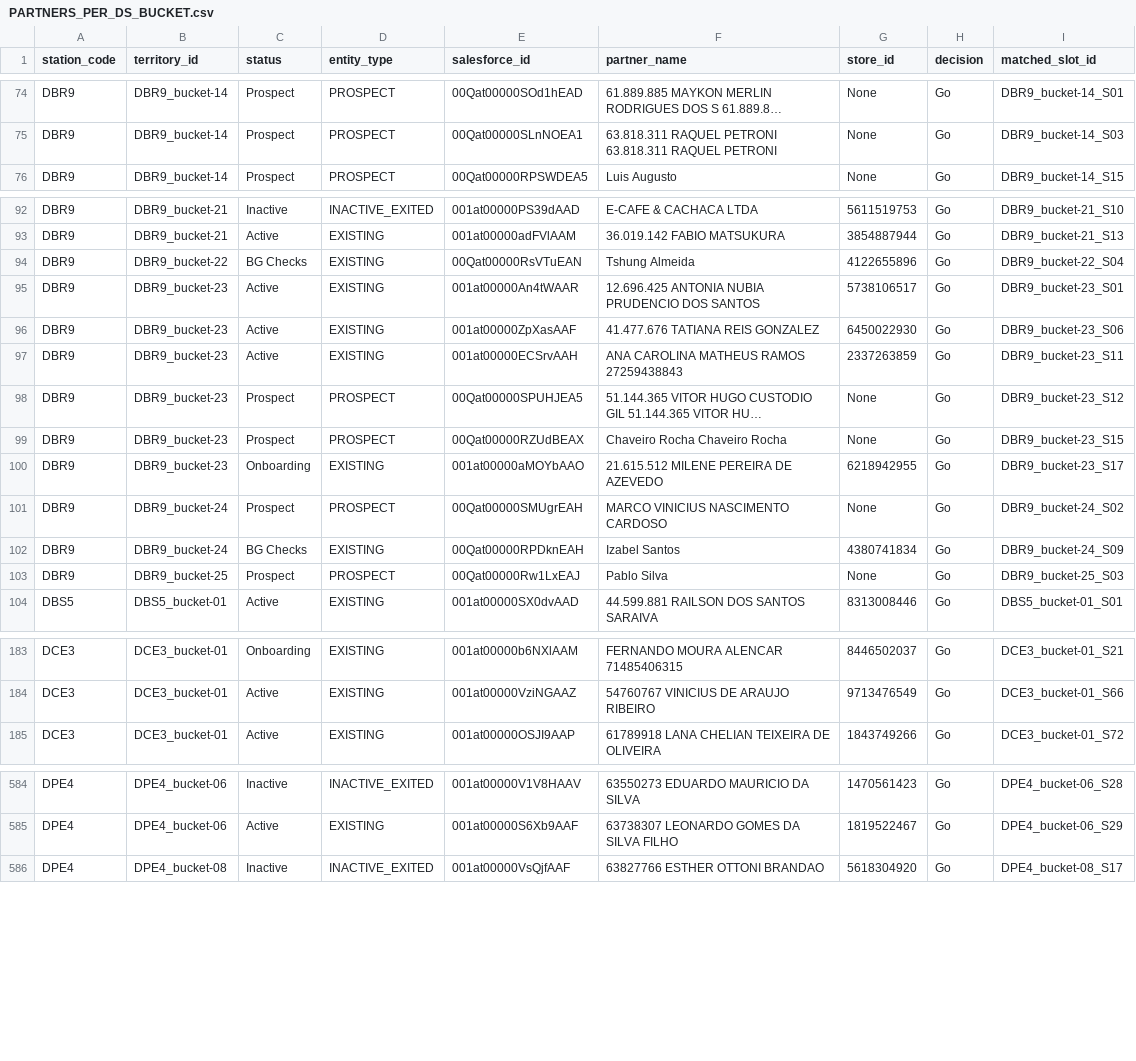
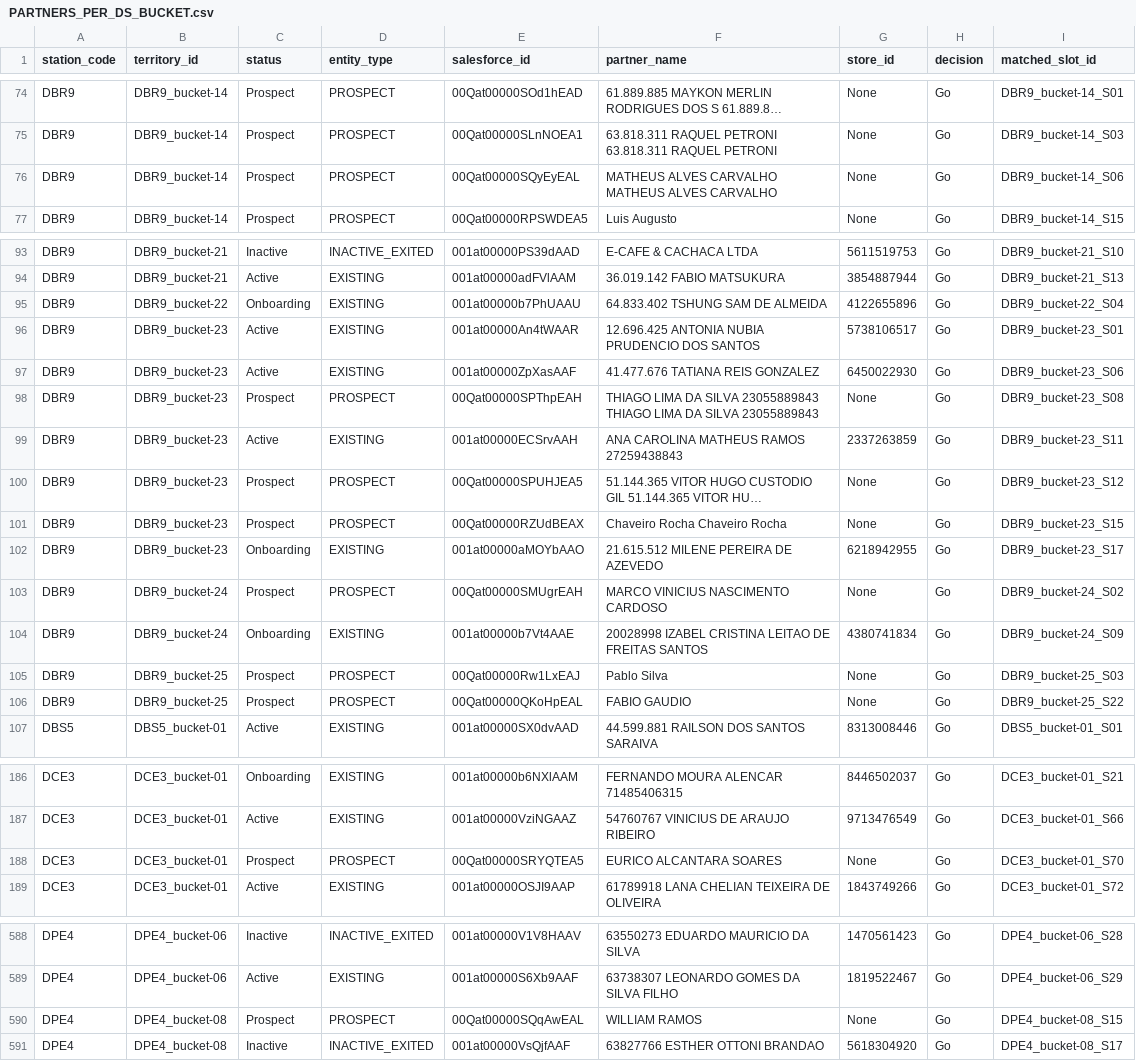
Before and after one commit to joaovidaamazonlog/atlas, a CSV file: data/PARTNERS_PER_DS_BUCKET.csv, drawn as a sheet; only a part is shown, gaps mark what is left out; long unchanged cells end in …; addresses are those after the commit; the diff covers the shown part only; the diff names each change by its address in the sheet, - before the commit and + after, or states it on an @@ line.

```diff
--- a/data/PARTNERS_PER_DS_BUCKET.csv
+++ b/data/PARTNERS_PER_DS_BUCKET.csv
+row 76: DBR9 | DBR9_bucket-14 | Prospect | PROSPECT | 00Qat00000SQyEyEAL | MATHEUS ALVES CARVALHO MATHEUS ALVES CARVALHO | None | Go | DBR9_bucket-14_S06
-C95 (status): BG Checks
+C95 (status): Onboarding
-E95 (salesforce_id): 00Qat00000RsVTuEAN
+E95 (salesforce_id): 001at00000b7PhUAAU
-F95 (partner_name): Tshung Almeida
+F95 (partner_name): 64.833.402 TSHUNG SAM DE ALMEIDA
+row 98: DBR9 | DBR9_bucket-23 | Prospect | PROSPECT | 00Qat00000SPThpEAH | THIAGO LIMA DA SILVA 23055889843 THIAGO LIMA DA SILVA 23055889843 | None | Go | DBR9_bucket-23_S08
-C104 (status): BG Checks
+C104 (status): Onboarding
-E104 (salesforce_id): 00Qat00000RPDknEAH
+E104 (salesforce_id): 001at00000b7Vt4AAE
-F104 (partner_name): Izabel Santos
+F104 (partner_name): 20028998 IZABEL CRISTINA LEITAO DE FREITAS SANTOS
+row 106: DBR9 | DBR9_bucket-25 | Prospect | PROSPECT | 00Qat00000QKoHpEAL | FABIO GAUDIO | None | Go | DBR9_bucket-25_S22
+row 188: DCE3 | DCE3_bucket-01 | Prospect | PROSPECT | 00Qat00000SRYQTEA5 | EURICO ALCANTARA SOARES | None | Go | DCE3_bucket-01_S70
+row 590: DPE4 | DPE4_bucket-08 | Prospect | PROSPECT | 00Qat00000SQqAwEAL | WILLIAM RAMOS | None | Go | DPE4_bucket-08_S15
```
Also changed, not shown: 1 added row and 10 edited cells elsewhere in this file, data/webleads_evaluated.csv, 14 other files.
